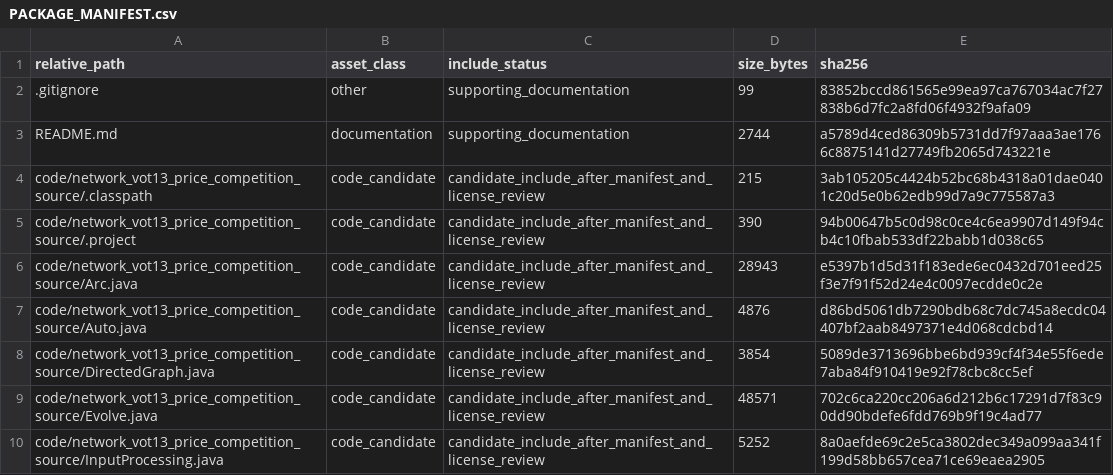
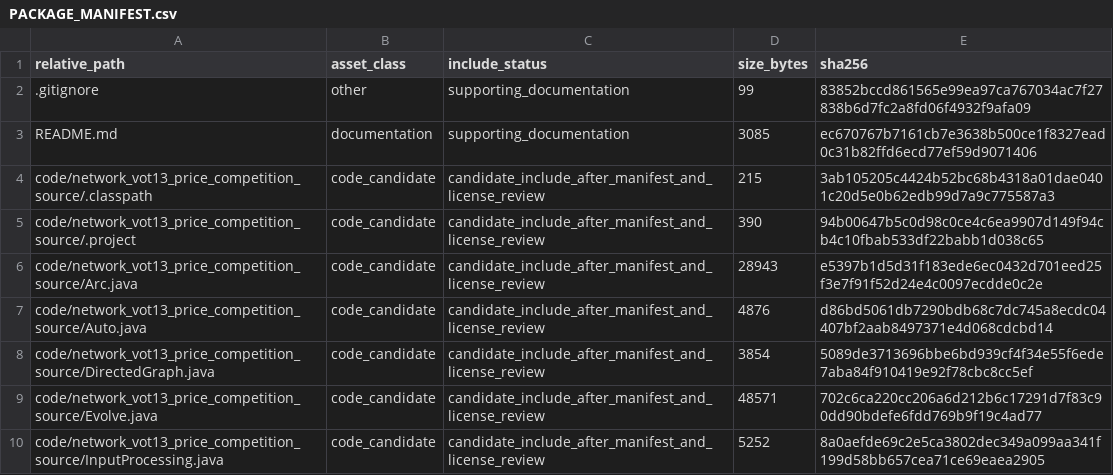
Before and after one commit to dlevinson/paper-2008-10-agent-based-model-of-price-competition-and-product-differentiation-on-congested-networ, a CSV file: PACKAGE_MANIFEST.csv, drawn as a sheet; only a part is shown.

```diff
--- a/PACKAGE_MANIFEST.csv
+++ b/PACKAGE_MANIFEST.csv
@@ -2,3 +2,3 @@ relative_path,asset_class,include_status,size_bytes,sha256
 .gitignore,other,supporting_documentation,99,83852bccd861565e99ea97ca767034ac7f27838b6d7fc2a8fd06f4932f9afa09
-README.md,documentation,supporting_documentation,2744,a5789d4ced86309b5731dd7f97aaa3ae1766c8875141d27749fb2065d743221e
+README.md,documentation,supporting_documentation,3085,ec670767b7161cb7e3638b500ce1f8327ead0c31b82ffd6ecd77ef59d9071406
 code/network_vot13_price_competition_source/.classpath,code_candidate,candidate_include_after_manifest_and_license_review,215,3ab105205c4424b52bc68b4318a01dae0401c20d5e0b62edb99d7a9c775587a3
```
Also changed, not shown: 1 other file.
